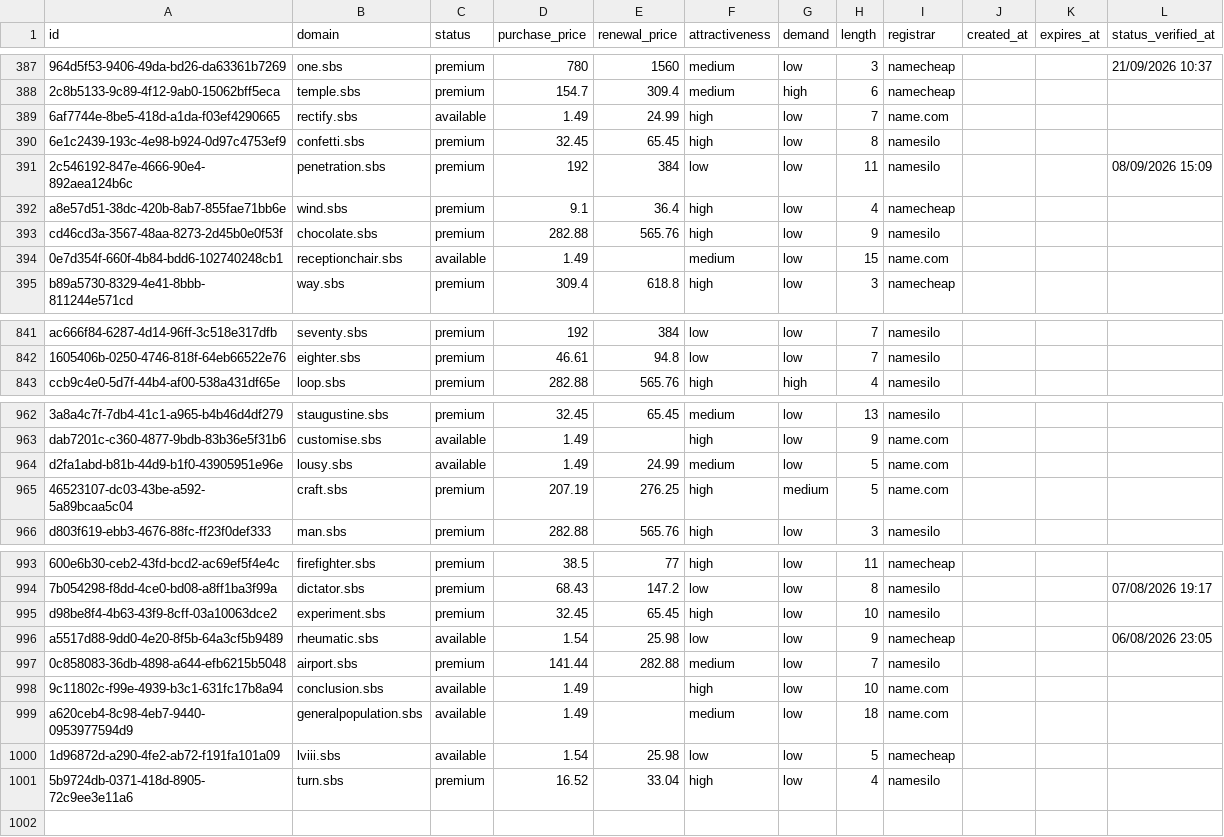
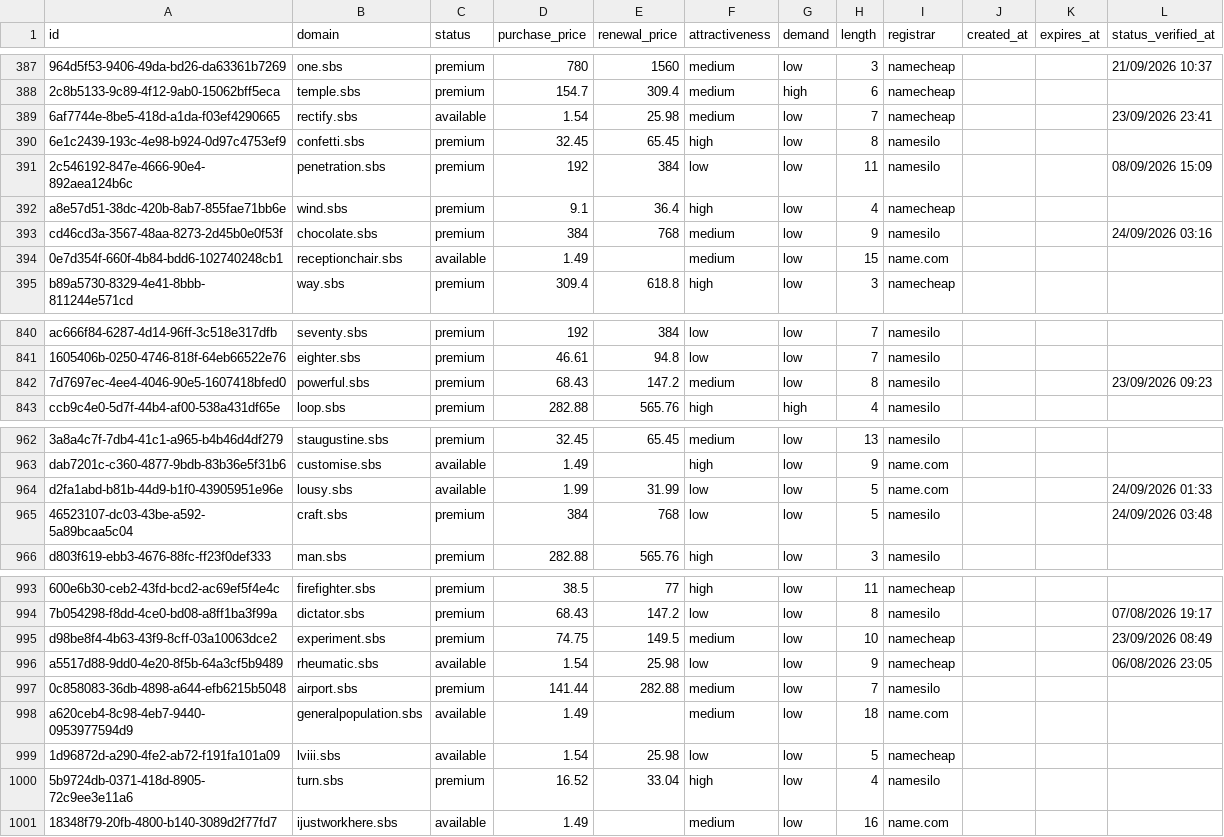
Before and after one commit to UniqueDomains/sbs-oneword-domains, a CSV file: sbs.csv, drawn as a sheet; only a part is shown, gaps mark what is left out; removed rows and columns are numbered as before the commit, all else as after; the diff covers the shown part only; the diff names each change by its address in the sheet, - before the commit and + after, or states it on an @@ line.

Commit message:
Domains update

```diff
--- a/sbs.csv
+++ b/sbs.csv
-D389 (purchase_price): 1.49
+D389 (purchase_price): 1.54
-E389 (renewal_price): 24.99
+E389 (renewal_price): 25.98
-F389 (attractiveness): high
+F389 (attractiveness): medium
-I389 (registrar): name.com
+I389 (registrar): namecheap
-L389 (status_verified_at): (empty)
+L389 (status_verified_at): 23/09/2026 23:41
-D393 (purchase_price): 282.88
+D393 (purchase_price): 384
-E393 (renewal_price): 565.76
+E393 (renewal_price): 768
-F393 (attractiveness): high
+F393 (attractiveness): medium
-L393 (status_verified_at): (empty)
+L393 (status_verified_at): 24/09/2026 03:16
+row 842: 7d7697ec-4ee4-4046-90e5-1607418bfed0 | powerful.sbs | premium | 68.43 | 147.2 | medium | low | 8 | namesilo |  |  | 23/09/2026 09:23
-D964 (purchase_price): 1.49
+D964 (purchase_price): 1.99
-E964 (renewal_price): 24.99
+E964 (renewal_price): 31.99
-F964 (attractiveness): medium
+F964 (attractiveness): low
-L964 (status_verified_at): (empty)
+L964 (status_verified_at): 24/09/2026 01:33
-D965 (purchase_price): 207.19
+D965 (purchase_price): 384
-E965 (renewal_price): 276.25
+E965 (renewal_price): 768
-F965 (attractiveness): high
+F965 (attractiveness): low
-G965 (demand): medium
+G965 (demand): low
-I965 (registrar): name.com
+I965 (registrar): namesilo
-L965 (status_verified_at): (empty)
+L965 (status_verified_at): 24/09/2026 03:48
-D995 (purchase_price): 32.45
+D995 (purchase_price): 74.75
-E995 (renewal_price): 65.45
+E995 (renewal_price): 149.5
-F995 (attractiveness): high
+F995 (attractiveness): medium
-I995 (registrar): namesilo
+I995 (registrar): namecheap
-L995 (status_verified_at): (empty)
+L995 (status_verified_at): 23/09/2026 08:49
-row 998: 9c11802c-f99e-4939-b3c1-631fc17b8a94 | conclusion.sbs | available | 1.49 |  | high | low | 10 | name.com
+row 1001: 18348f79-20fb-4800-b140-3089d2f77fd7 | ijustworkhere.sbs | available | 1.49 |  | medium | low | 16 | name.com
```
Also changed, not shown: 1 removed row and 134 edited cells elsewhere in this file, 4 other files.
